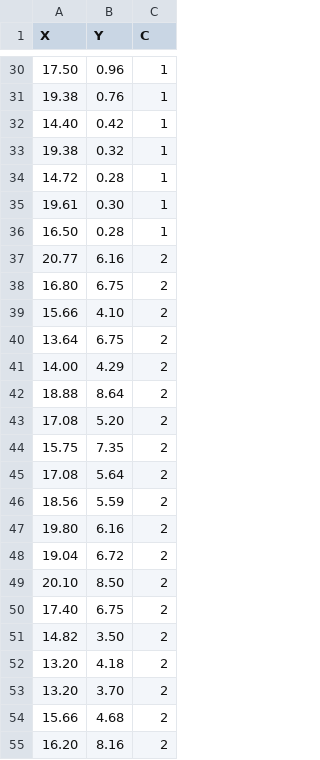
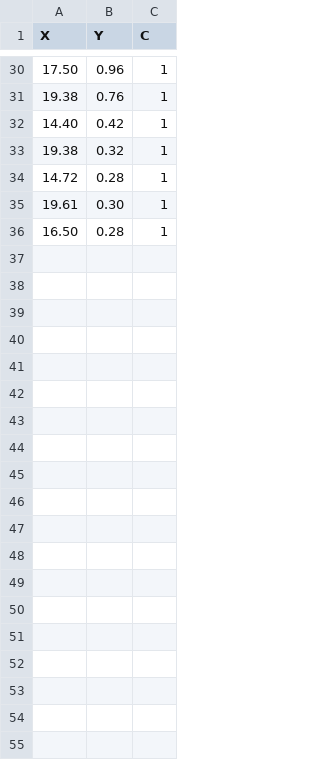
Before and after one commit to Mailson-Silva/Dataset, a CSV file: iris2d-test.csv, drawn as a sheet; only a part is shown, gaps mark what is left out; the diff covers the shown part only.

```diff
--- a/iris2d-test.csv
+++ b/iris2d-test.csv
@@ -36,20 +36 @@ X,Y,C
 16.50,0.28,1
-20.77,6.16,2
-16.80,6.75,2
-15.66,4.10,2
-13.64,6.75,2
-14.00,4.29,2
-18.88,8.64,2
-17.08,5.20,2
-15.75,7.35,2
-17.08,5.64,2
-18.56,5.59,2
-19.80,6.16,2
-19.04,6.72,2
-20.10,8.50,2
-17.40,6.75,2
-14.82,3.50,2
-13.20,4.18,2
-13.20,3.70,2
-15.66,4.68,2
-16.20,8.16,2
```
Also changed, not shown: 16 removed rows elsewhere in this file.
